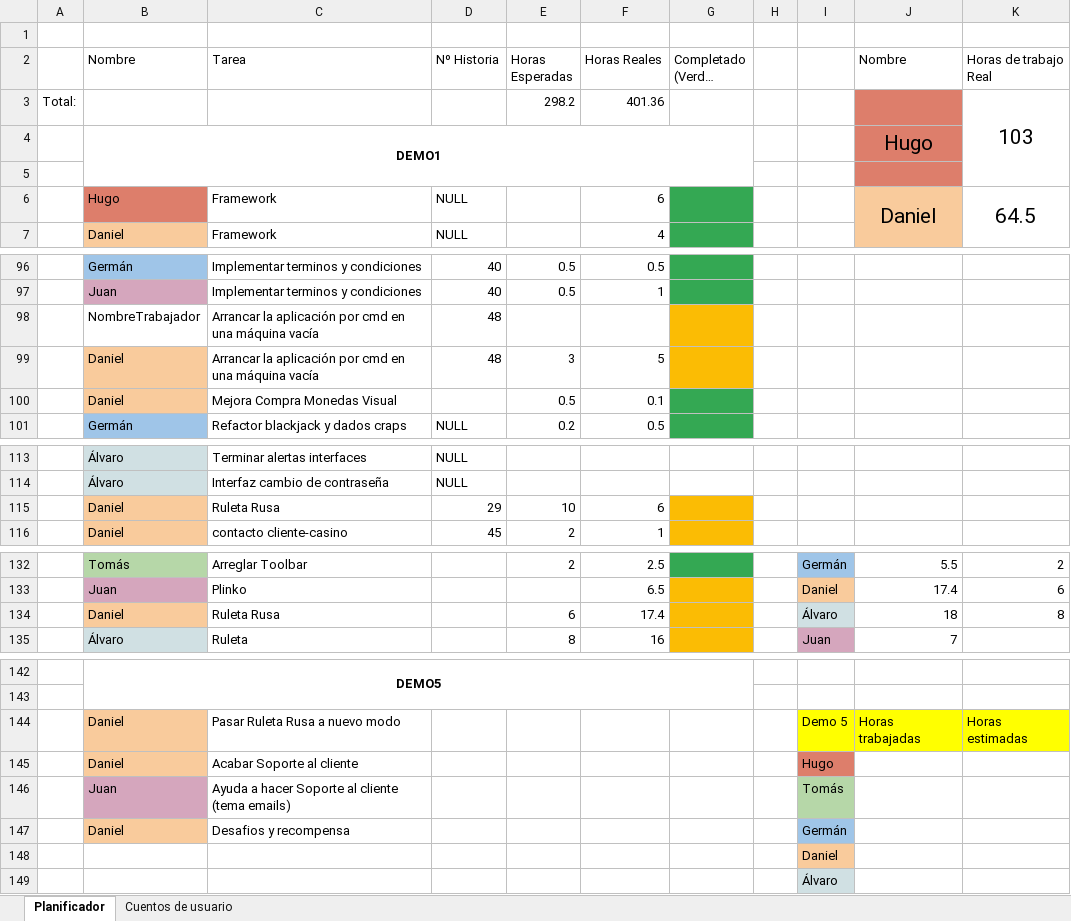
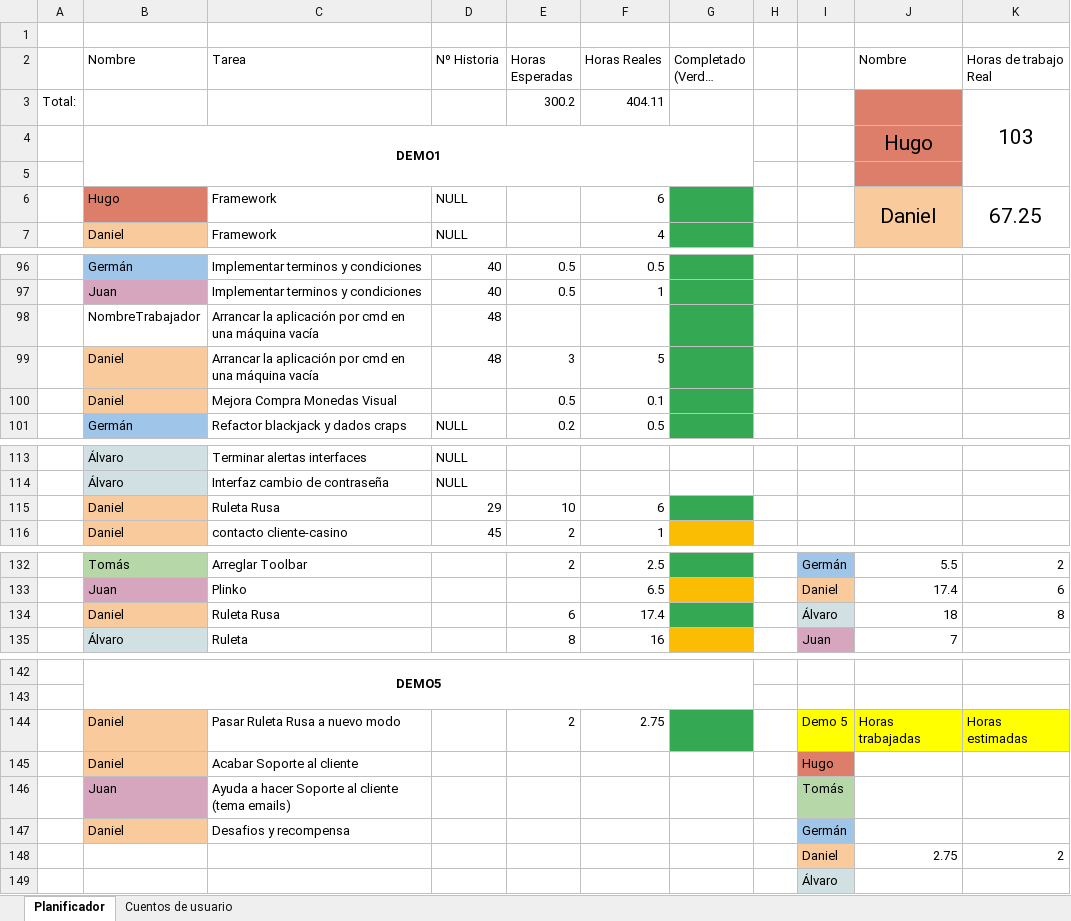
Before and after one commit to DonJuanFederico/Konguitos_Casino, an Excel workbook: Documentación/To Do - Requisitos_ 4ª Version.xlsx, sheet Planificador, drawn as a sheet; only a part is shown, gaps mark what is left out; long unchanged cells end in …; values as stored, in another font and other column widths than the file's, no borders; charts and pictures not drawn; removed rows and columns are numbered as before the commit, all else as after; the diff names each change by its address in the sheet, - before the commit and + after, or states it on an @@ line.

Commit message:
FInalizada la ruleta rusa. Ya nos podemos pegar tiros :) + Excel

```diff
--- a/Documentación/To Do - Requisitos_ 4ª Version.xlsx (sheet Planificador)
+++ b/Documentación/To Do - Requisitos_ 4ª Version.xlsx (sheet Planificador)
-E3 (Horas Esperadas): 298.2
+E3 (Horas Esperadas): 300.2
-F3 (Horas Reales): 401.36
+F3 (Horas Reales): 404.11
-K6 (Horas de trabajo Real): 64.5
+K6 (Horas de trabajo Real): 67.25
-G98:G99 fill: #FBBC04
+G98:G99 fill: #34A853
-G115 fill: #FBBC04
+G115 fill: #34A853
-G134 fill: #FBBC04
+G134 fill: #34A853
-E144 (Horas Esperadas): (empty)
+E144 (Horas Esperadas): 2
-F144 (Horas Reales): (empty)
+F144 (Horas Reales): 2.75
-G144 fill: none
+G144 fill: #34A853
-row 148:  |  |  |  |  |  |  |  | Daniel
+row 148:  |  |  |  |  |  |  |  | Daniel | 2.75 | 2
```
Also changed, not shown: 3 other files.
